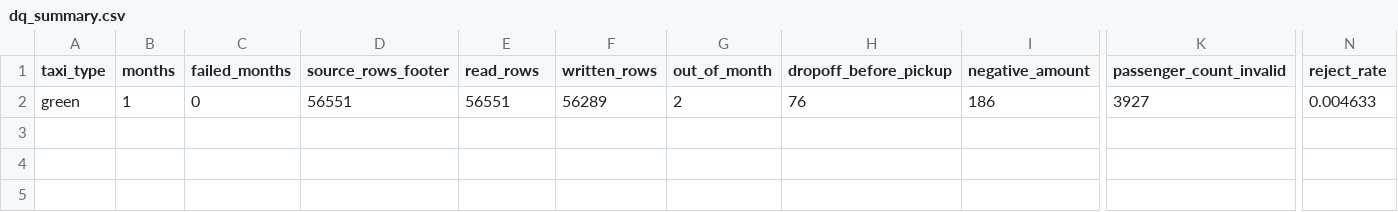
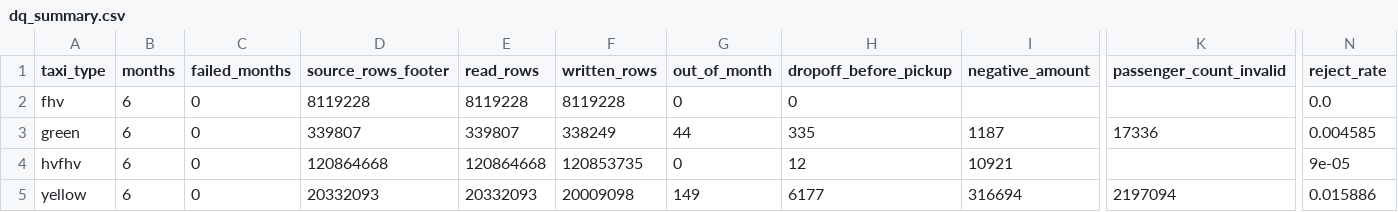
Before and after one commit to Chain361/nyc-taxi-pipeline, a CSV file: samples/dq_summary.csv, drawn as a sheet; only a part is shown, gaps mark what is left out; addresses are those after the commit; rows hold the shown columns only; the diff names each change by its address in the sheet, - before the commit and + after, or states it on an @@ line.

```diff
--- a/samples/dq_summary.csv
+++ b/samples/dq_summary.csv
+row 2: fhv | 6 | 0 | 8119228 | 8119228 | 8119228 | 0 | 0 |  |  | 0.0
-B3 (months): 1
+B3 (months): 6
-D3 (source_rows_footer): 56551
+D3 (source_rows_footer): 339807
-E3 (read_rows): 56551
+E3 (read_rows): 339807
-F3 (written_rows): 56289
+F3 (written_rows): 338249
-G3 (out_of_month): 2
+G3 (out_of_month): 44
-H3 (dropoff_before_pickup): 76
+H3 (dropoff_before_pickup): 335
-I3 (negative_amount): 186
+I3 (negative_amount): 1187
-K3 (passenger_count_invalid): 3927
+K3 (passenger_count_invalid): 17336
-N3 (reject_rate): 0.004633
+N3 (reject_rate): 0.004585
+row 4: hvfhv | 6 | 0 | 120864668 | 120864668 | 120853735 | 0 | 12 | 10921 |  | 9e-05
+row 5: yellow | 6 | 0 | 20332093 | 20332093 | 20009098 | 149 | 6177 | 316694 | 2197094 | 0.015886
```
Also changed, not shown: 28 other files.
